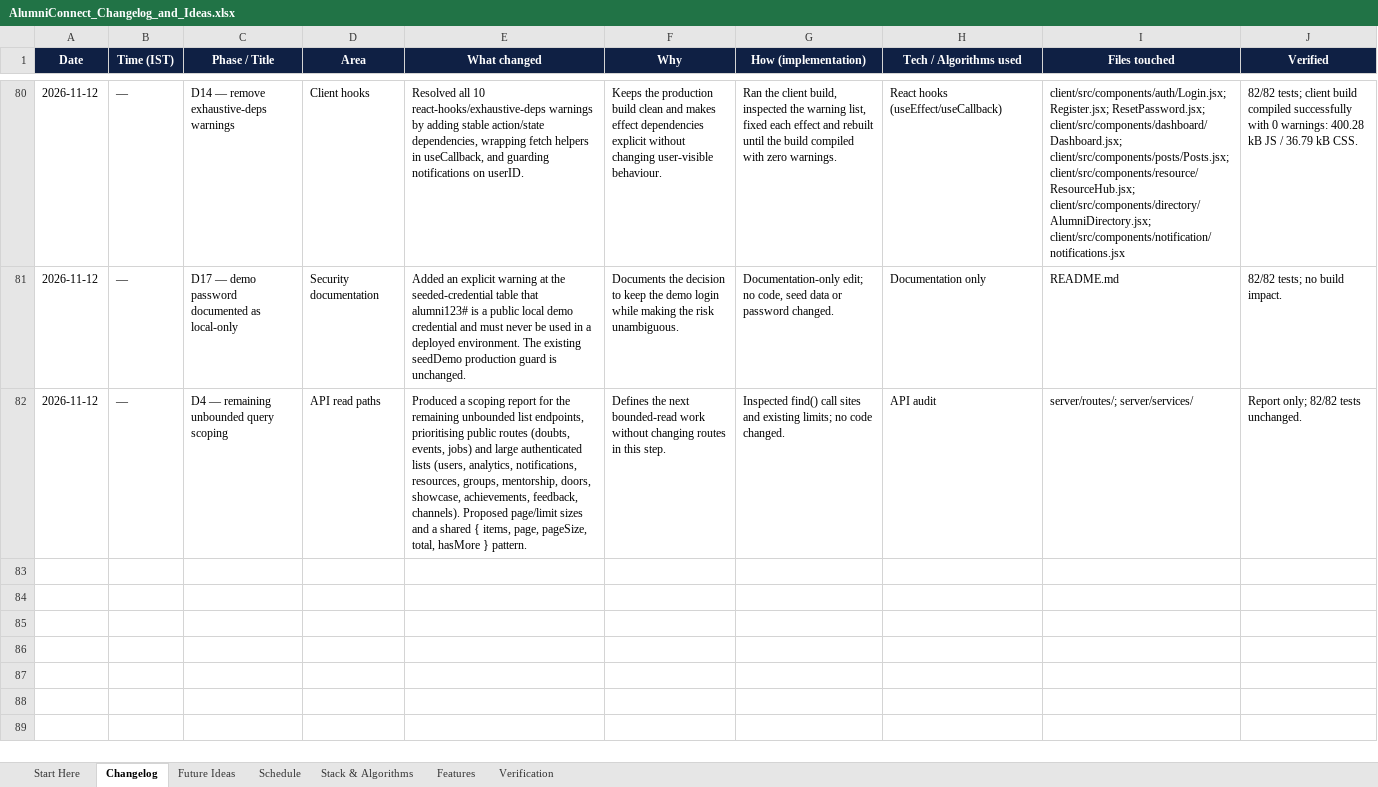
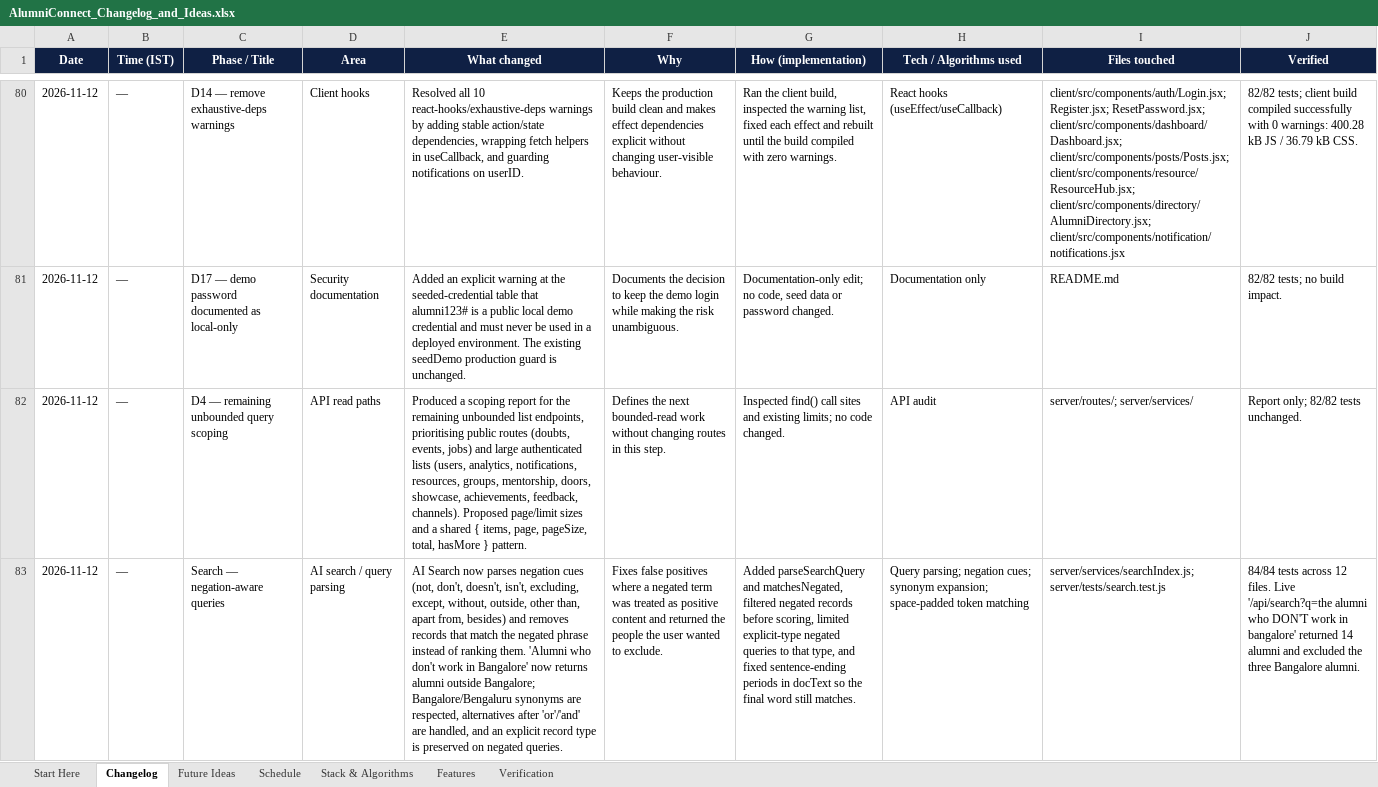
Before and after one commit to sathvikboina/alucon, an Excel workbook: AlumniConnect_Changelog_and_Ideas.xlsx, sheet Changelog, drawn as a sheet; only a part is shown, gaps mark what is left out; values as stored, in another font and other column widths than the file's, no borders; the diff names each change by its address in the sheet, - before the commit and + after, or states it on an @@ line.

Commit message:
docs: record negation-aware search

```diff
--- a/AlumniConnect_Changelog_and_Ideas.xlsx (sheet Changelog)
+++ b/AlumniConnect_Changelog_and_Ideas.xlsx (sheet Changelog)
+row 83: 2026-11-12 | — | Search — negation-aware queries | AI search / query parsing | AI Search now parses negation cues (not, don't, doesn't, isn't, excluding, except, without, outside, other than, apart from, besides) and removes records that match the negated phrase instead of ranking them. 'Alumni who don't work in Bangalore' now returns alumni outside Bangalore; Bangalore/Bengaluru synonyms are respected, alternatives after 'or'/'and' are handled, and an explicit record type is preserved on negated queries. | Fixes false positives where a negated term was treated as positive content and returned the people the user wanted to exclude. | Added parseSearchQuery and matchesNegated, filtered negated records before scoring, limited explicit-type negated queries to that type, and fixed sentence-ending periods in docText so the final word still matches. | Query parsing; negation cues; synonym expansion; space-padded token matching | server/services/searchIndex.js; server/tests/search.test.js | 84/84 tests across 12 files. Live '/api/search?q=the alumni who DON'T work in bangalore' returned 14 alumni and excluded the three Bangalore alumni.
```
Also changed, not shown: sheet Stack & Algorithms, sheet Start Here, STANDOUT_FEATURES.xlsx.
